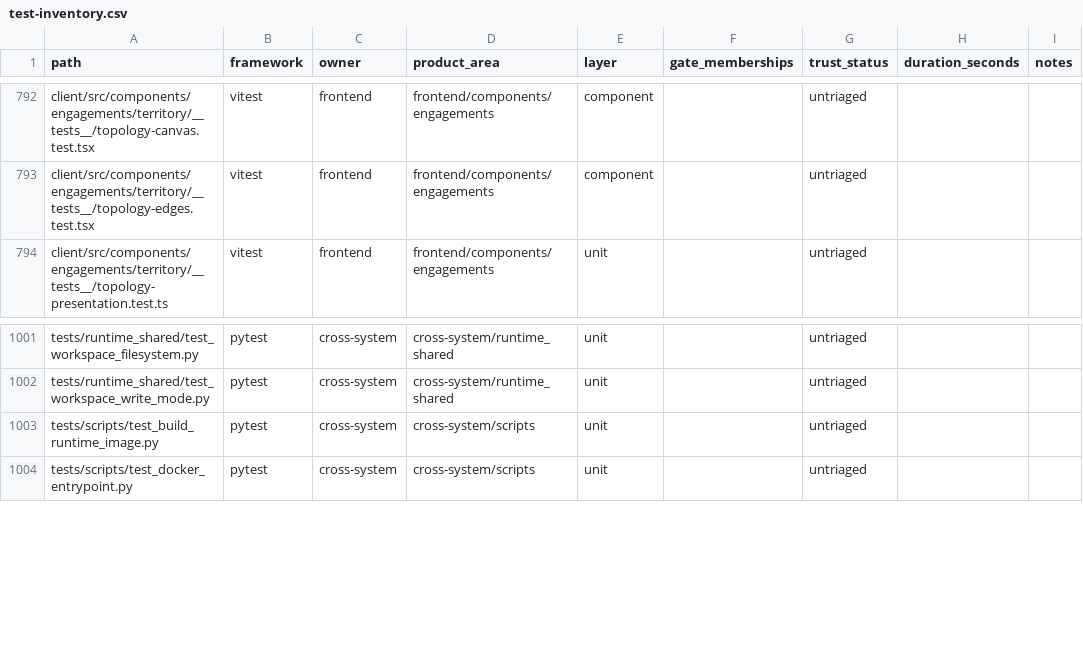
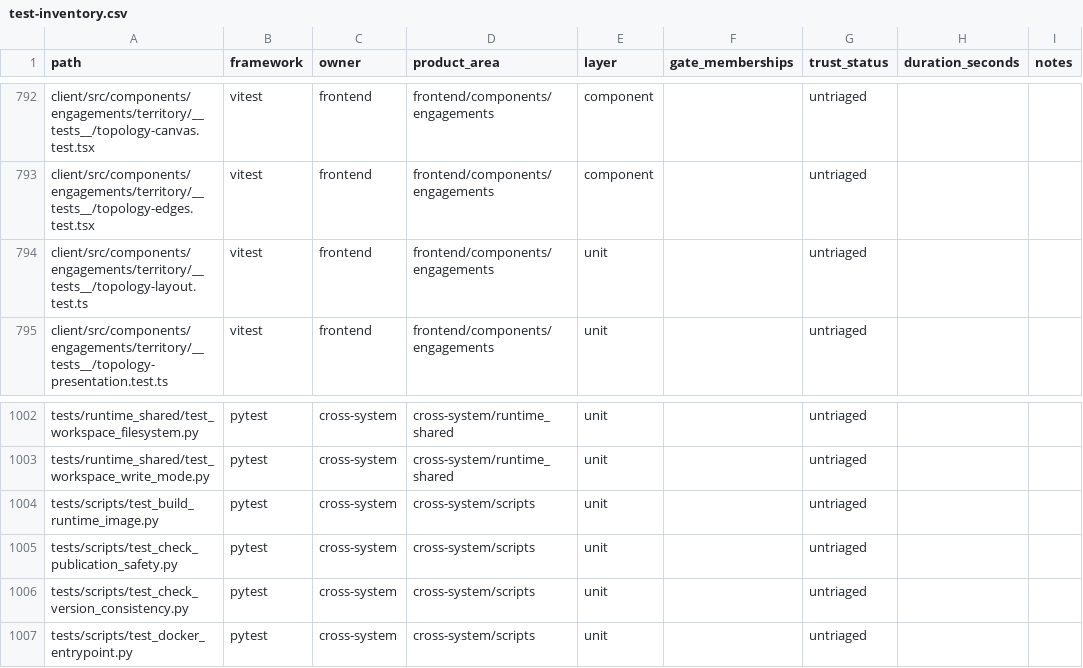
Before and after one commit to quareth/drowAI, a CSV file: docs/testing/generated/test-inventory.csv, drawn as a sheet; only a part is shown, gaps mark what is left out.

Commit message:
docs: refine initial public repository guidance (#1)

```diff
--- a/docs/testing/generated/test-inventory.csv
+++ b/docs/testing/generated/test-inventory.csv
@@ -793,2 +793,3 @@ client/src/components/engagements/territory/__tests__/topology-canvas.test.tsx,v
 client/src/components/engagements/territory/__tests__/topology-edges.test.tsx,vitest,frontend,frontend/components/engagements,component,,untriaged,,
+client/src/components/engagements/territory/__tests__/topology-layout.test.ts,vitest,frontend,frontend/components/engagements,unit,,untriaged,,
 client/src/components/engagements/territory/__tests__/topology-presentation.test.ts,vitest,frontend,frontend/components/engagements,unit,,untriaged,,
@@ -1003,2 +1004,4 @@ tests/runtime_shared/test_workspace_write_mode.py,pytest,cross-system,cross-syst
 tests/scripts/test_build_runtime_image.py,pytest,cross-system,cross-system/scripts,unit,,untriaged,,
+tests/scripts/test_check_publication_safety.py,pytest,cross-system,cross-system/scripts,unit,,untriaged,,
+tests/scripts/test_check_version_consistency.py,pytest,cross-system,cross-system/scripts,unit,,untriaged,,
 tests/scripts/test_docker_entrypoint.py,pytest,cross-system,cross-system/scripts,unit,,untriaged,,
```
Also changed, not shown: 10 other files.
